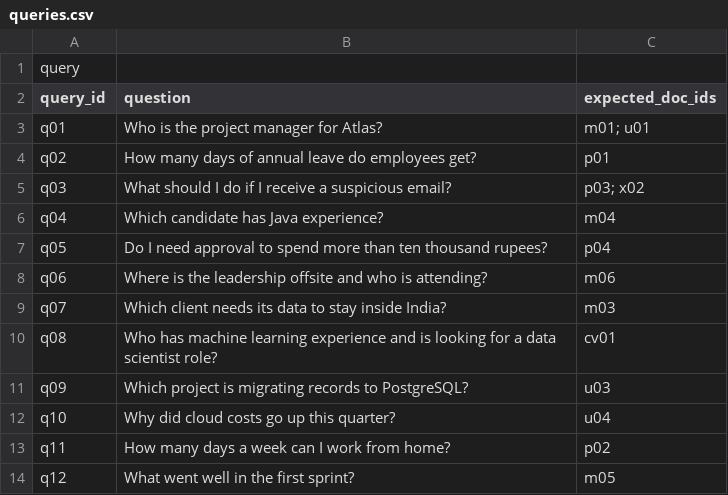
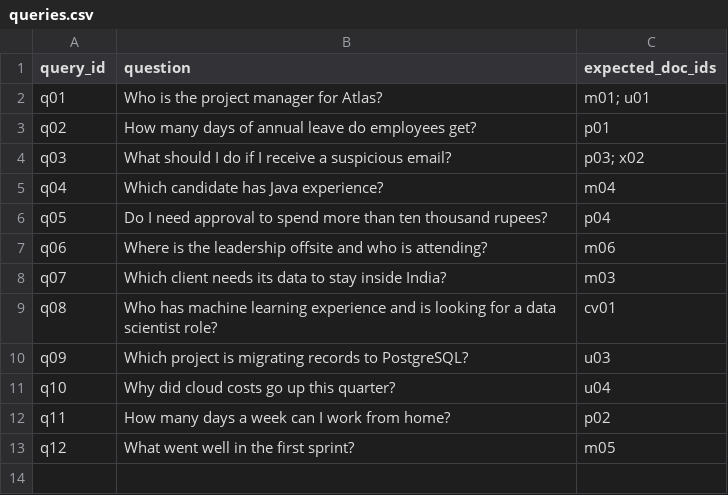
Before and after one commit to BHAVANA-HP/BERT-model-research, a CSV file: data/queries.csv, drawn as a sheet.

```diff
--- a/data/queries.csv
+++ b/data/queries.csv
@@ -1,2 +1 @@
-query
 query_id,question,expected_doc_ids
```
Also changed, not shown: results/semantic_search_results.csv, 3 other files.
